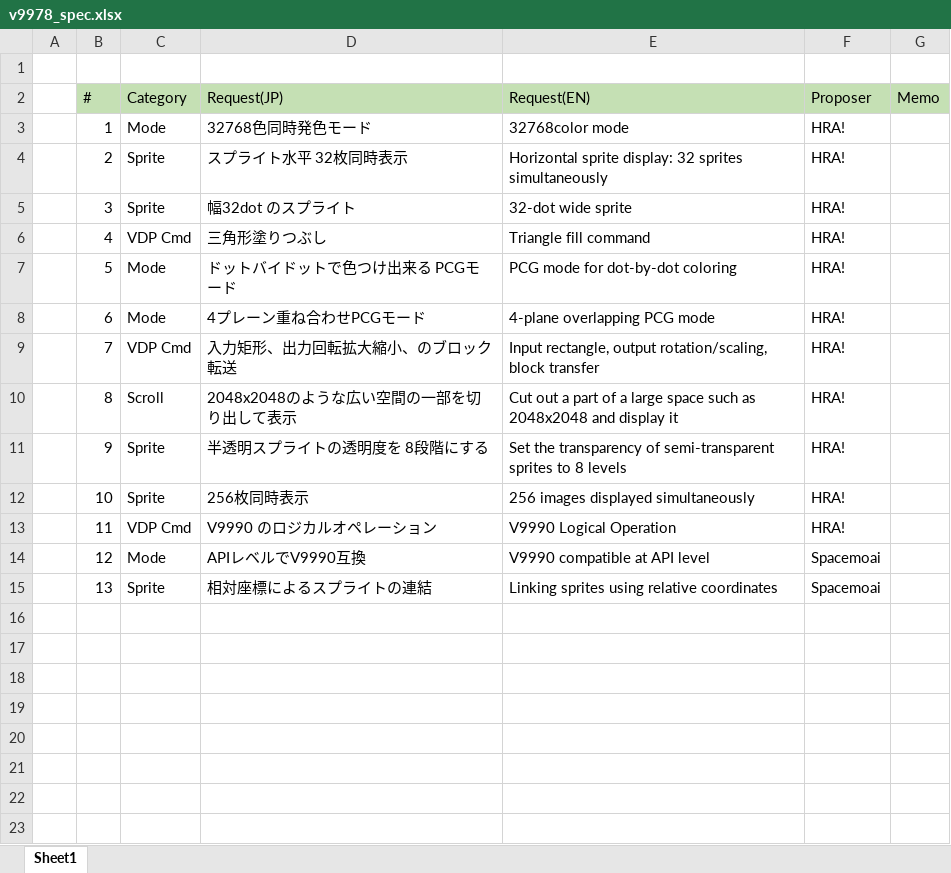
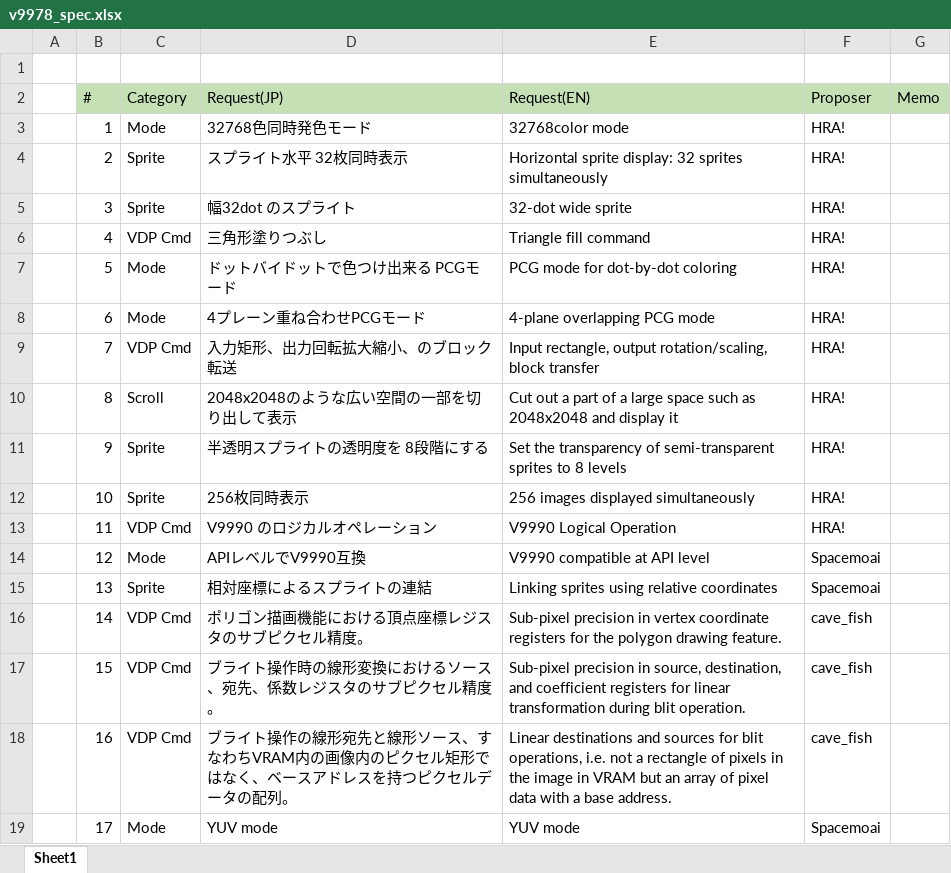
Before and after one commit to hra1129/TangCartMSX, an Excel workbook: DOC/v9978/v9978_spec.xlsx, sheet Sheet1, drawn as a sheet; values as stored, in another font and other column widths than the file's, no borders; the diff names each change by its address in the sheet, - before the commit and + after, or states it on an @@ line.

```diff
--- a/DOC/v9978/v9978_spec.xlsx (sheet Sheet1)
+++ b/DOC/v9978/v9978_spec.xlsx (sheet Sheet1)
+row 16:  | 14 | VDP Cmd | ポリゴン描画機能における頂点座標レジスタのサブピクセル精度。 | Sub-pixel precision in vertex coordinate registers for the polygon drawing feature. | cave_fish
+row 17:  | 15 | VDP Cmd | ブライト操作時の線形変換におけるソース、宛先、係数レジスタのサブピクセル精度。 | Sub-pixel precision in source, destination, and coefficient registers for linear transformation during blit operation. | cave_fish
+row 18:  | 16 | VDP Cmd | ブライト操作の線形宛先と線形ソース、すなわちVRAM内の画像内のピクセル矩形ではなく、ベースアドレスを持つピクセルデータの配列。 | Linear destinations and sources for blit operations, i.e. not a rectangle of pixels in the image in VRAM but an array of pixel data with a base address. | cave_fish
+row 19:  | 17 | Mode | YUV mode | YUV mode | Spacemoai
```
Also changed, not shown: 1 other file.
